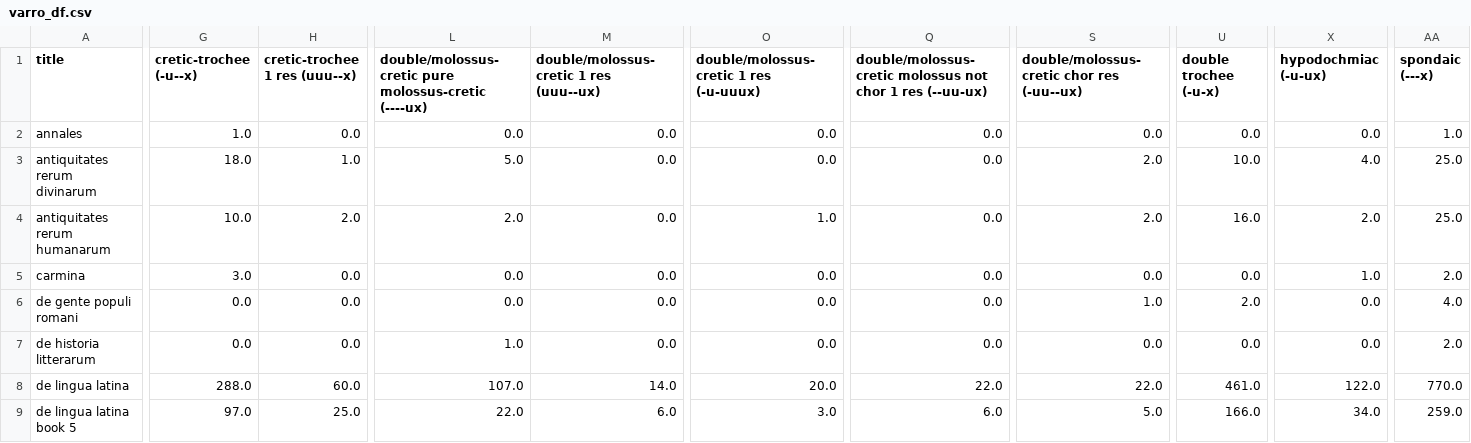
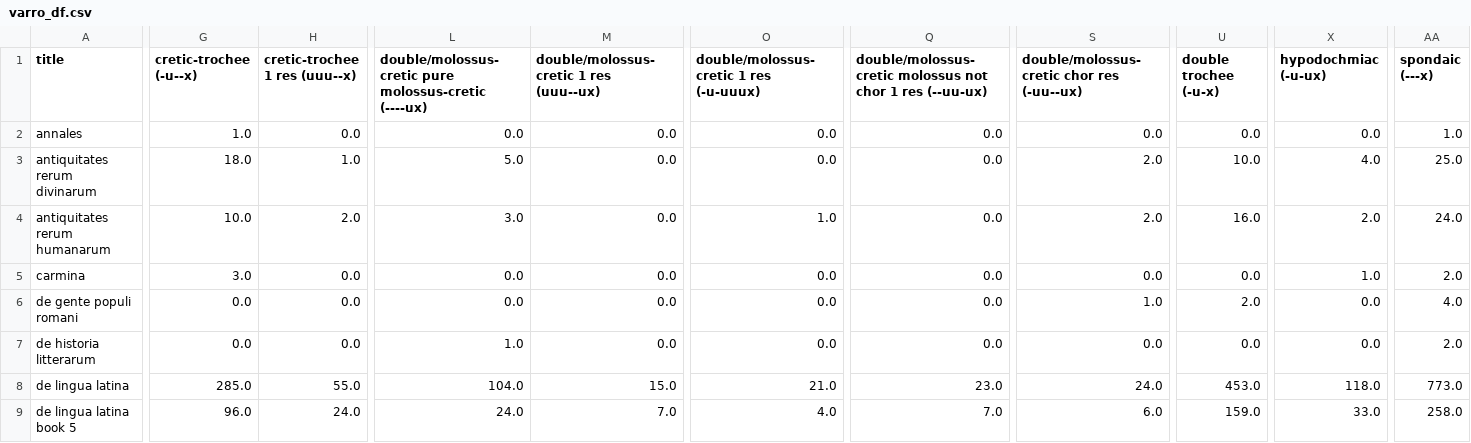
Before and after one commit to TylerKirby/latin-prose-rhythm, a CSV file: data/varro_df.csv, drawn as a sheet; only a part is shown, gaps mark what is left out; the diff covers the shown part only; the diff names each change by its address in the sheet, - before the commit and + after, or states it on an @@ line.

```diff
--- a/data/varro_df.csv
+++ b/data/varro_df.csv
-L4: 2.0
+L4: 3.0
-AA4 (spondaic (---x)): 25.0
+AA4 (spondaic (---x)): 24.0
-G8 (cretic-trochee (-u--x)): 288.0
+G8 (cretic-trochee (-u--x)): 285.0
-H8 (cretic-trochee 1 res (uuu--x)): 60.0
+H8 (cretic-trochee 1 res (uuu--x)): 55.0
-L8: 107.0
+L8: 104.0
-M8: 14.0
+M8: 15.0
-O8: 20.0
+O8: 21.0
-Q8: 22.0
+Q8: 23.0
-S8: 22.0
+S8: 24.0
-U8 (double trochee (-u-x)): 461.0
+U8 (double trochee (-u-x)): 453.0
-X8 (hypodochmiac (-u-ux)): 122.0
+X8 (hypodochmiac (-u-ux)): 118.0
-AA8 (spondaic (---x)): 770.0
+AA8 (spondaic (---x)): 773.0
-G9 (cretic-trochee (-u--x)): 97.0
+G9 (cretic-trochee (-u--x)): 96.0
-H9 (cretic-trochee 1 res (uuu--x)): 25.0
+H9 (cretic-trochee 1 res (uuu--x)): 24.0
-L9: 22.0
+L9: 24.0
-M9: 6.0
+M9: 7.0
-O9: 3.0
+O9: 4.0
-Q9: 6.0
+Q9: 7.0
-S9: 5.0
+S9: 6.0
-U9 (double trochee (-u-x)): 166.0
+U9 (double trochee (-u-x)): 159.0
-X9 (hypodochmiac (-u-ux)): 34.0
+X9 (hypodochmiac (-u-ux)): 33.0
-AA9 (spondaic (---x)): 259.0
+AA9 (spondaic (---x)): 258.0
```
Also changed, not shown: 138 edited cells elsewhere in this file, data/varro_rhythms.csv, 1 other file.
